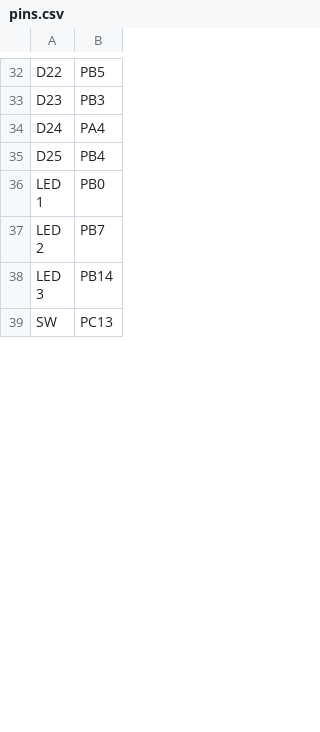
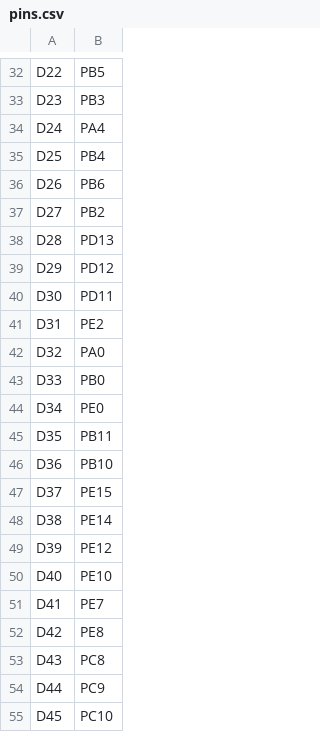
Before and after one commit to pfalcon/pycopy, a CSV file: ports/stm32/boards/NUCLEO_F767ZI/pins.csv, drawn as a sheet; only a part is shown, gaps mark what is left out; the shorter side is filled out with more unchanged rows; the diff covers the shown part only.

```diff
--- a/ports/stm32/boards/NUCLEO_F767ZI/pins.csv
+++ b/ports/stm32/boards/NUCLEO_F767ZI/pins.csv
@@ -35 +35,21 @@ D24,PA4
 D25,PB4
+D26,PB6
+D27,PB2
+D28,PD13
+D29,PD12
+D30,PD11
+D31,PE2
+D32,PA0
+D33,PB0
+D34,PE0
+D35,PB11
+D36,PB10
+D37,PE15
+D38,PE14
+D39,PE12
+D40,PE10
+D41,PE7
+D42,PE8
+D43,PC8
+D44,PC9
+D45,PC10
```
Also changed, not shown: 45 added rows, 15 removed rows, 2 moved rows and 7 edited cells elsewhere in this file, 2 other files.
